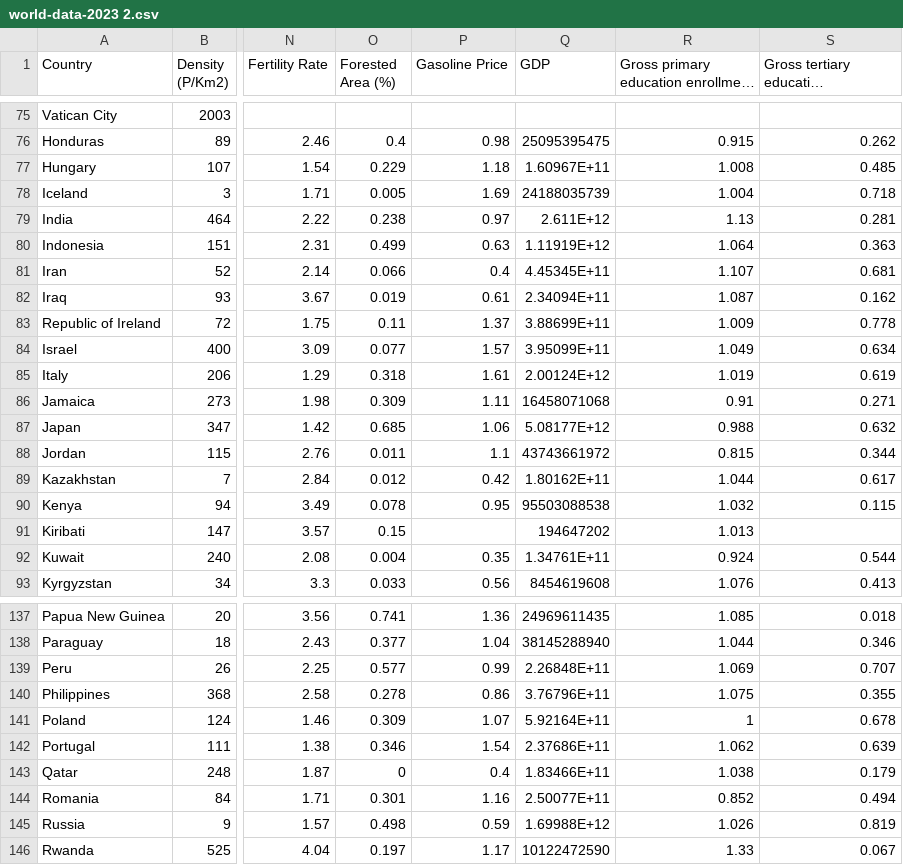
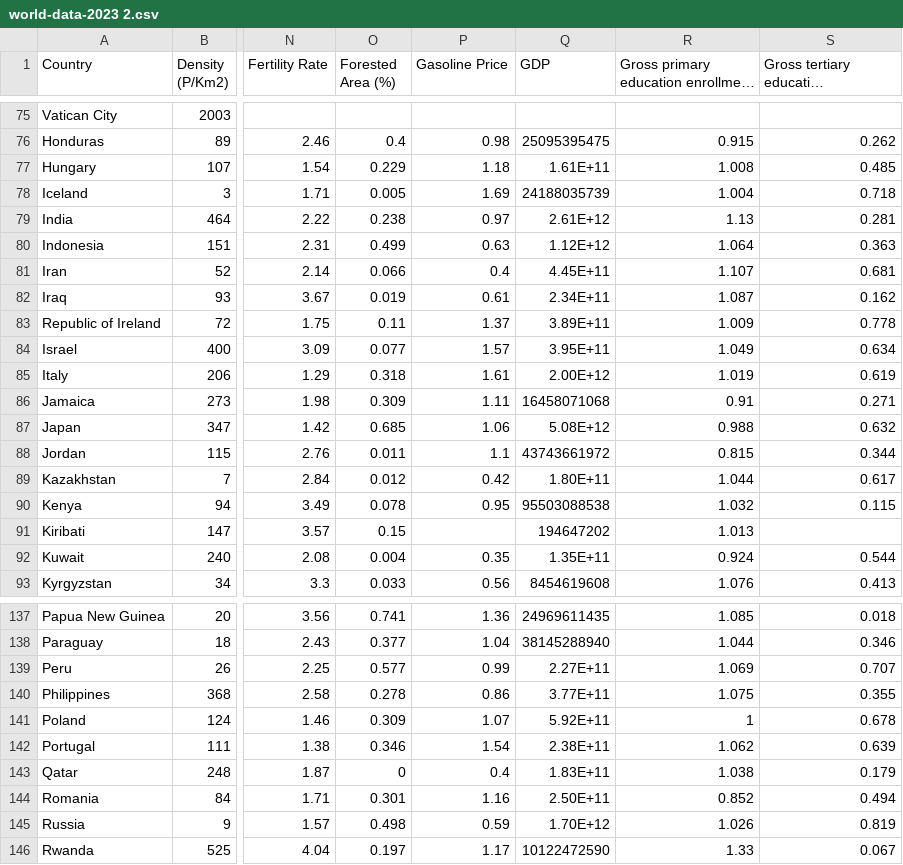
Before and after one commit to dhivyan27/FIT3179_assignnment, a CSV file: world-data-2023 2.csv, drawn as a sheet; only a part is shown, gaps mark what is left out; long unchanged cells end in …; the diff covers the shown part only; the diff names each change by its address in the sheet, - before the commit and + after, or states it on an @@ line.

```diff
--- a/world-data-2023 2.csv
+++ b/world-data-2023 2.csv
-Q77 (GDP): 1.60967E+11
+Q77 (GDP): 1.61E+11
-Q79 (GDP): 2.611E+12
+Q79 (GDP): 2.61E+12
-Q80 (GDP): 1.11919E+12
+Q80 (GDP): 1.12E+12
-Q81 (GDP): 4.45345E+11
+Q81 (GDP): 4.45E+11
-Q82 (GDP): 2.34094E+11
+Q82 (GDP): 2.34E+11
-Q83 (GDP): 3.88699E+11
+Q83 (GDP): 3.89E+11
-Q84 (GDP): 3.95099E+11
+Q84 (GDP): 3.95E+11
-Q85 (GDP): 2.00124E+12
+Q85 (GDP): 2.00E+12
-Q87 (GDP): 5.08177E+12
+Q87 (GDP): 5.08E+12
-Q89 (GDP): 1.80162E+11
+Q89 (GDP): 1.80E+11
-Q92 (GDP): 1.34761E+11
+Q92 (GDP): 1.35E+11
-Q139 (GDP): 2.26848E+11
+Q139 (GDP): 2.27E+11
-Q140 (GDP): 3.76796E+11
+Q140 (GDP): 3.77E+11
-Q141 (GDP): 5.92164E+11
+Q141 (GDP): 5.92E+11
-Q142 (GDP): 2.37686E+11
+Q142 (GDP): 2.38E+11
-Q143 (GDP): 1.83466E+11
+Q143 (GDP): 1.83E+11
-Q144 (GDP): 2.50077E+11
+Q144 (GDP): 2.50E+11
-Q145 (GDP): 1.69988E+12
+Q145 (GDP): 1.70E+12
```
Also changed, not shown: 44 edited cells elsewhere in this file, 1 other file.
